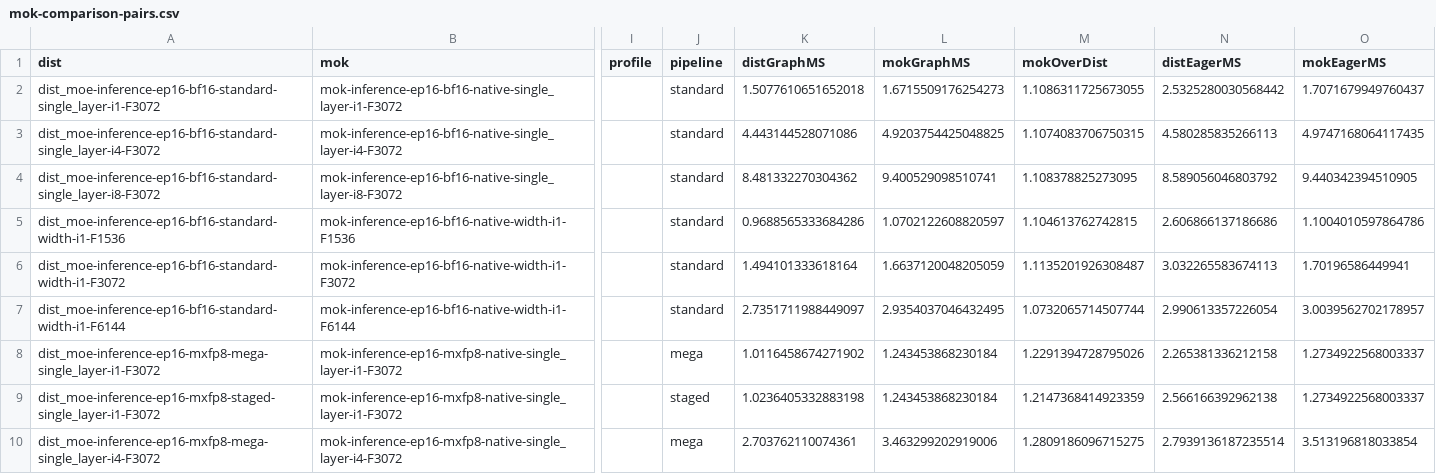
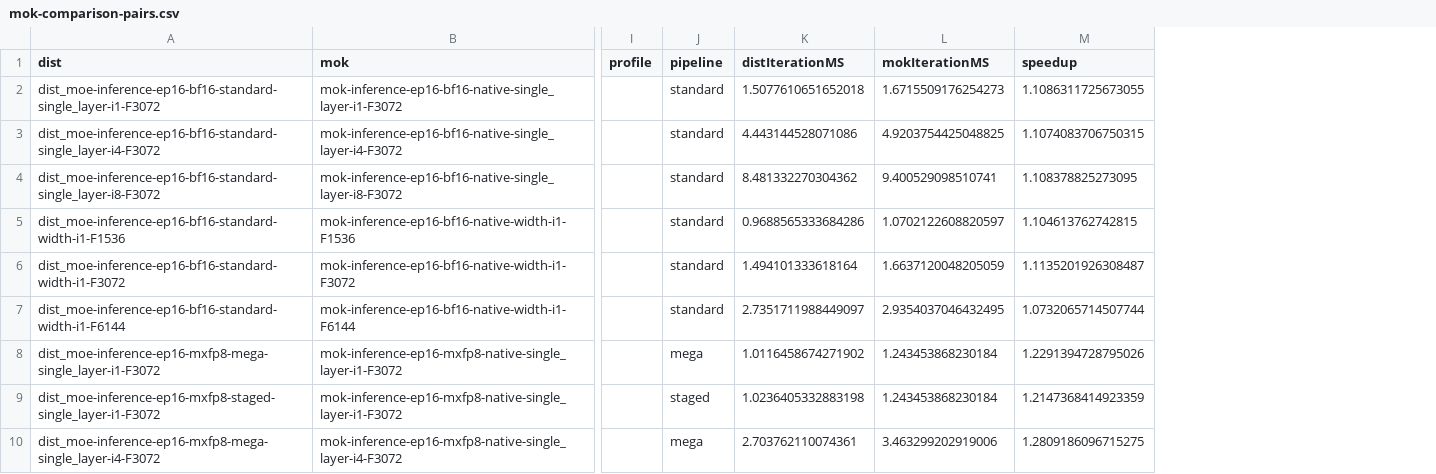
Before and after one commit to athmasagar/dist_moe, a CSV file: site/data/mok-comparison-pairs.csv, drawn as a sheet; only a part is shown, gaps mark what is left out; the diff names each change by its address in the sheet, - before the commit and + after, or states it on an @@ line.

Commit message:
Simplify results around saved state, iteration time, and explicit speedups

```diff
--- a/site/data/mok-comparison-pairs.csv
+++ b/site/data/mok-comparison-pairs.csv
-column N (distEagerMS), rows 2-10: 2.5325280030568442 | 4.580285835266113 | 8.589056046803792 | 2.606866137186686 | 3.032265583674113 | 2.990613357226054 | 2.265381336212158 | 2.566166392962138 | 2.7939136187235514
-column O (mokEagerMS), rows 2-10: 1.7071679949760437 | 4.9747168064117435 | 9.440342394510905 | 1.1004010597864786 | 1.70196586449941 | 3.0039562702178957 | 1.2734922568003337 | 1.2734922568003337 | 3.513196818033854
-K1: distGraphMS
+K1: distIterationMS
-L1: mokGraphMS
+L1: mokIterationMS
-M1: mokOverDist
+M1: speedup
```
Also changed, not shown: site/data/mok-comparison.csv, 10 other files.
